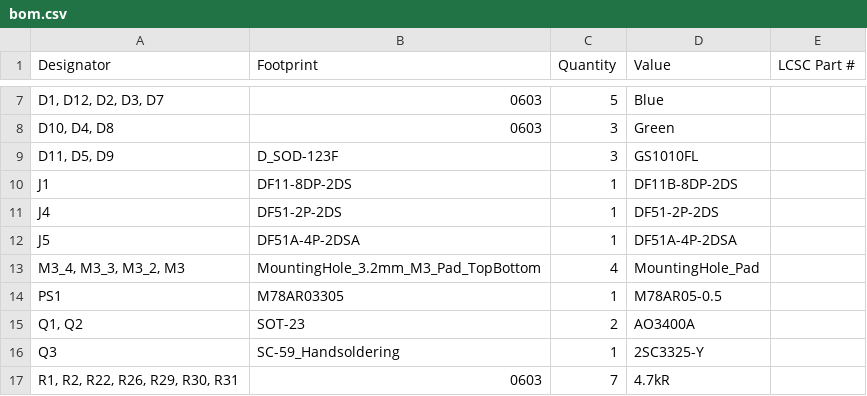
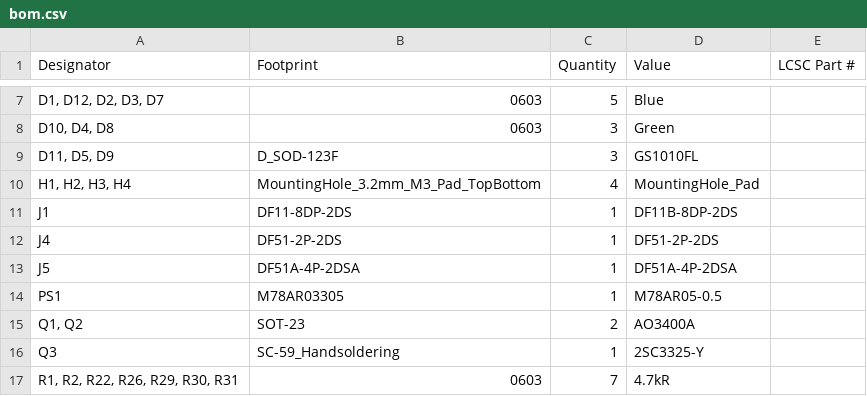
Before and after one commit to tokai-student-rocket-project/H-62-Avionics, a CSV file: KiCAD/FlightModule/production/bom.csv, drawn as a sheet; only a part is shown, gaps mark what is left out; removed rows and columns are numbered as before the commit, all else as after; the diff names each change by its address in the sheet, - before the commit and + after, or states it on an @@ line.

```diff
--- a/KiCAD/FlightModule/production/bom.csv
+++ b/KiCAD/FlightModule/production/bom.csv
+row 10: H1, H2, H3, H4 | MountingHole_3.2mm_M3_Pad_TopBottom | 4 | MountingHole_Pad
-row 13: M3_4, M3_3, M3_2, M3 | MountingHole_3.2mm_M3_Pad_TopBottom | 4 | MountingHole_Pad
```
Also changed, not shown: KiCAD/FlightModule/production/designators.csv, KiCAD/FlightModule/production/positions.csv, 5 other files.
